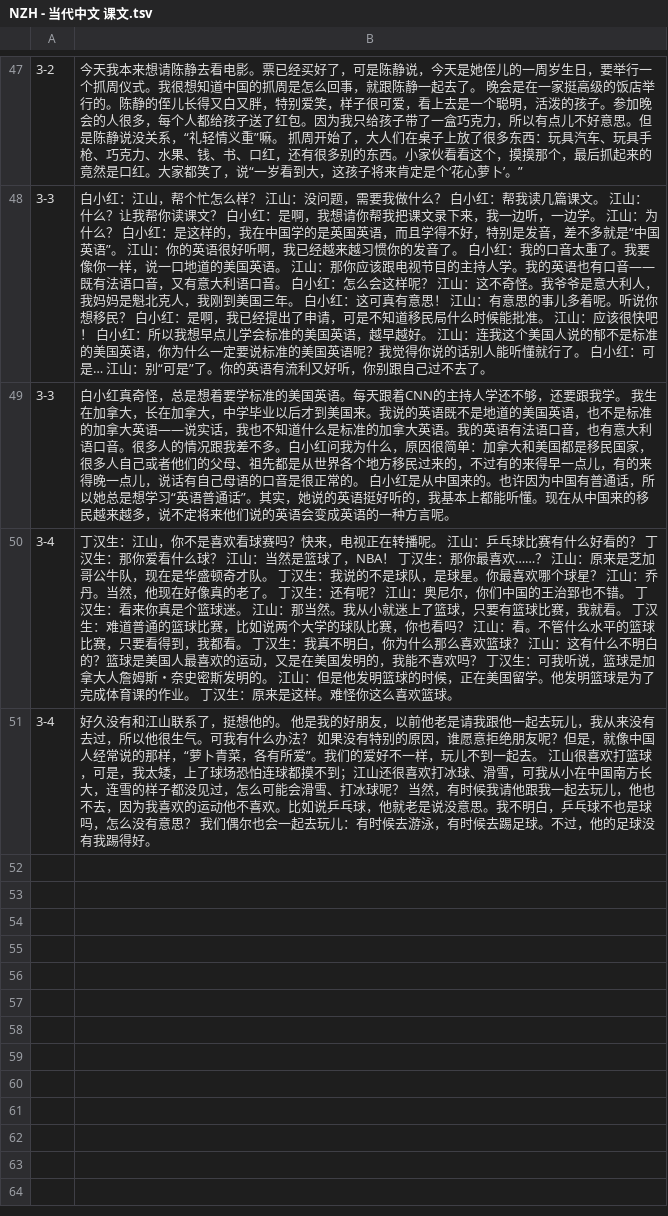
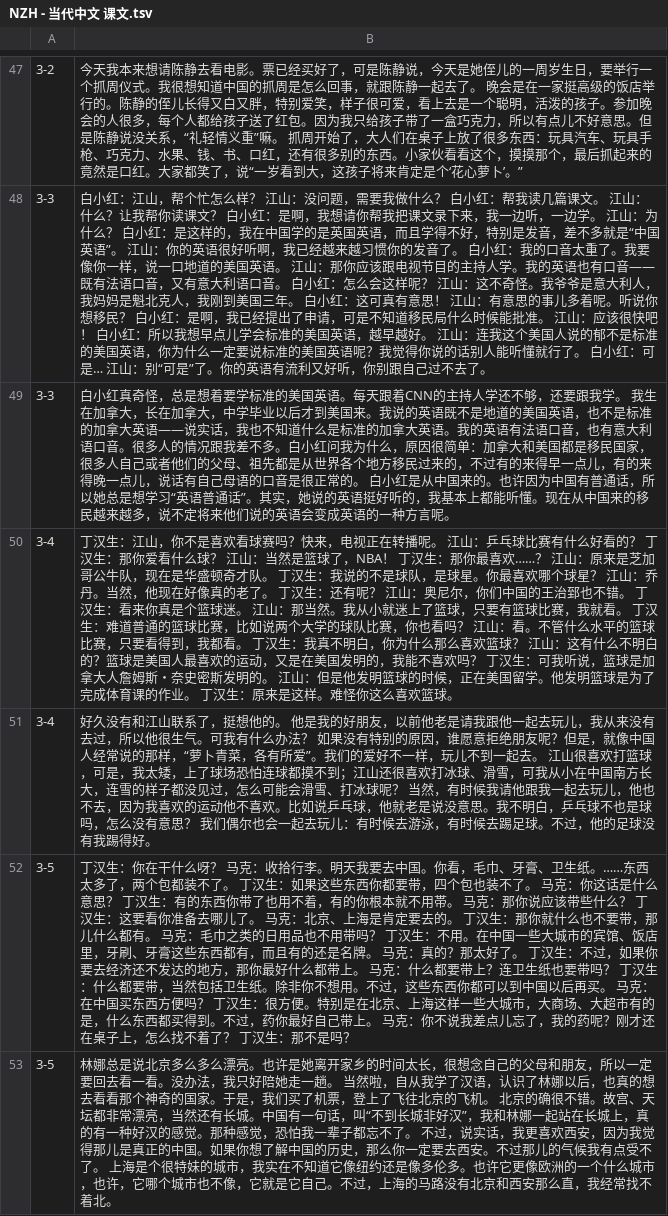
Before and after one commit to jdwebdev/chinois, a TSV file: tsv/NZH - 当代中文 课文.tsv, drawn as a sheet; only a part is shown, gaps mark what is left out.

```diff
--- a/tsv/NZH - 当代中文 课文.tsv
+++ b/tsv/NZH - 当代中文 课文.tsv
@@ -51 +51,3 @@
 3-4	好久没有和江山联系了，挺想他的。 他是我的好朋友，以前他老是请我跟他一起去玩儿，我从来没有去过，所以他很生气。可我有什么办法？ 如果没有特别的原因，谁愿意拒绝朋友呢？但是，就像中国人经常说的那样，“萝卜青菜，各有所爱”。我们的爱好不一样，玩儿不到一起去。 江山很喜欢打篮球，可是，我太矮，上了球场恐怕连球都摸不到；江山还很喜欢打冰球、滑雪，可我从小在中国南方长大，连雪的样子都没见过，怎么可能会滑雪、打冰球呢？ 当然，有时候我请他跟我一起去玩儿，他也不去，因为我喜欢的运动他不喜欢。比如说乒乓球，他就老是说没意思。我不明白，乒乓球不也是球吗，怎么没有意思？ 我们偶尔也会一起去玩儿：有时候去游泳，有时候去踢足球。不过，他的足球没有我踢得好。
+3-5	丁汉生：你在干什么呀？ 马克：收拾行李。明天我要去中国。你看，毛巾、牙膏、卫生纸。……东西太多了，两个包都装不了。 丁汉生：如果这些东西你都要带，四个包也装不了。 马克：你这话是什么意思？ 丁汉生：有的东西你带了也用不着，有的你根本就不用帯。 马克：那你说应该带些什么？ 丁汉生：这要看你准备去哪儿了。 马克：北京、上海是肯定要去的。 丁汉生：那你就什么也不要带，那儿什么都有。 马克：毛巾之类的日用品也不用带吗？ 丁汉生：不用。在中国一些大城市的宾馆、饭店里，牙刷、牙膏这些东西都有，而且有的还是名牌。 马克：真的？那太好了。 丁汉生：不过，如果你要去经济还不发达的地方，那你最好什么都带上。 马克：什么都要带上？连卫生纸也要带吗？ 丁汉生：什么都要带，当然包括卫生纸。除非你不想用。不过，这些东西你都可以到中国以后再买。 马克：在中国买东西方便吗？ 丁汉生：很方便。特别是在北京、上海这样一些大城市，大商场、大超市有的是，什么东西都买得到。不过，药你最好自己带上。 马克：你不说我差点儿忘了，我的药呢？刚才还在桌子上，怎么找不着了？ 丁汉生：那不是吗？
+3-5	林娜总是说北京多么多么漂亮。也许是她离开家乡的时间太长，很想念自己的父母和朋友，所以一定要回去看一看。没办法，我只好陪她走一趟。 当然啦，自从我学了汉语，认识了林娜以后，也真的想去看看那个神奇的国家。于是，我们买了机票，登上了飞往北京的飞机。 北京的确很不错。故宫、天坛都非常漂亮，当然还有长城。中国有一句话，叫“不到长城非好汉”，我和林娜一起站在长城上，真的有一种好汉的感觉。那种感觉，恐怕我一辈子都忘不了。 不过，说实话，我更喜欢西安，因为我觉得那儿是真正的中国。如果你想了解中国的历史，那么你一定要去西安。不过那儿的气候我有点受不了。 上海是个很特妹的城市，我实在不知道它像纽约还是像多伦多。也许它更像欧洲的一个什么城市，也许，它哪个城市也不像，它就是它自己。不过，上海的马路没有北京和西安那么直，我经常找不着北。
```
Also changed, not shown: tsv/NZH - 当代中文 例子.tsv, tsv/NZH - 当代中文 汉字.tsv, 3 other files.
